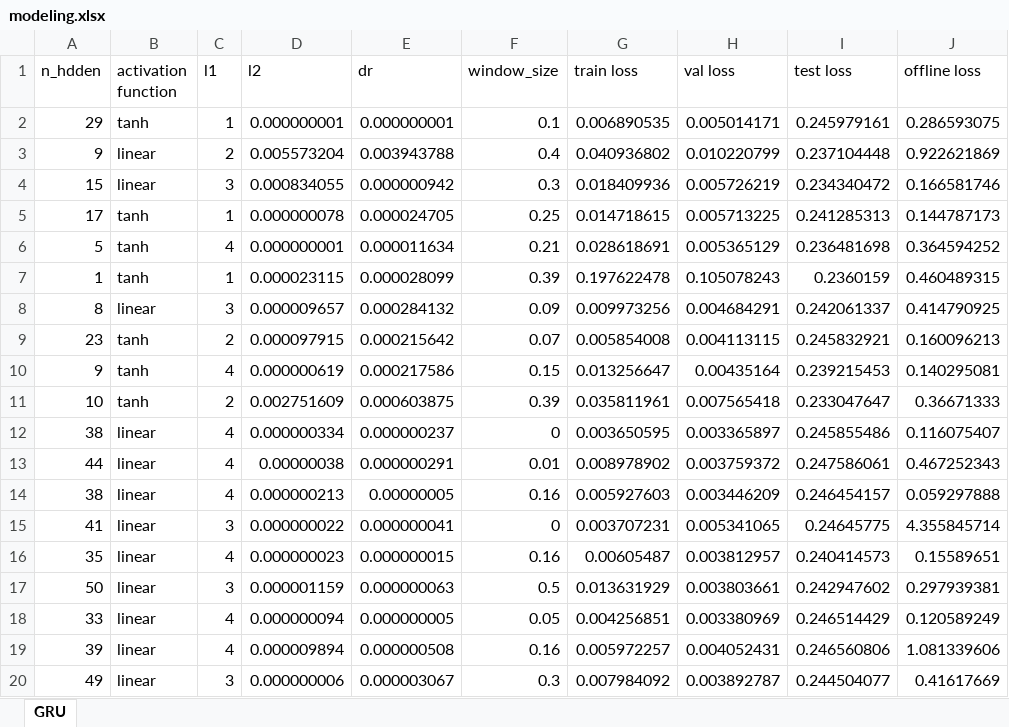
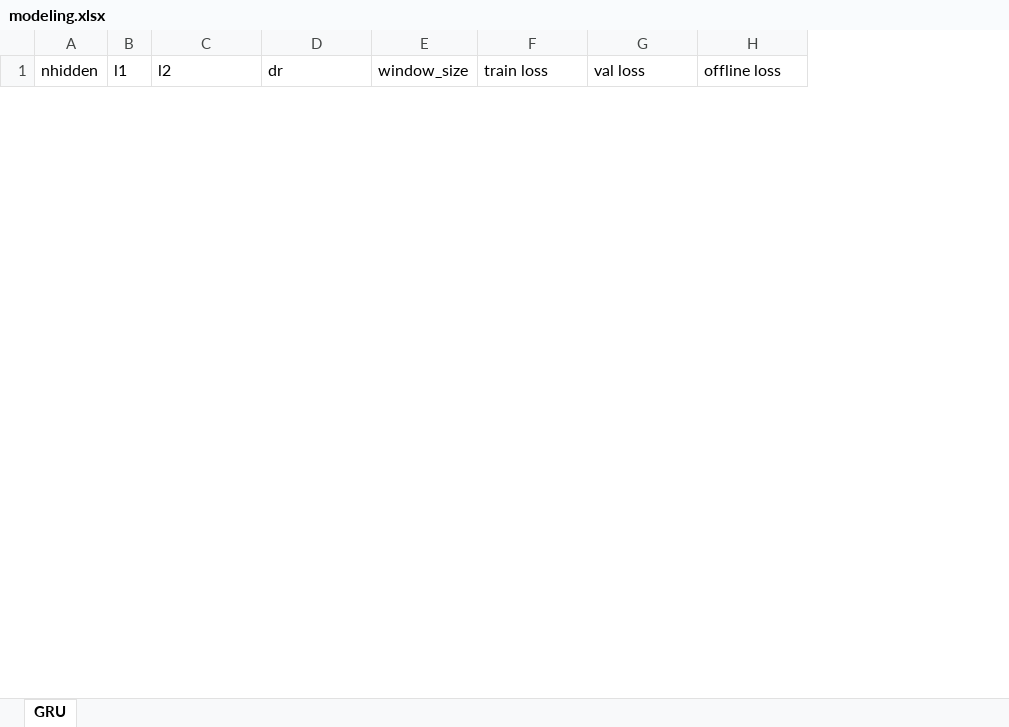
Before and after one commit to ViniMelloeMuller/pH-control-simulation, an Excel workbook: results/GRU/modeling.xlsx, sheet GRU, drawn as a sheet; only a part is shown; values as stored, in another font and other column widths than the file's, no borders; removed rows and columns are numbered as before the commit, all else as after; the diff covers the shown part only; the diff names each change by its address in the sheet, - before the commit and + after, or states it on an @@ line.

Commit message:
changed the get error function and bugfix -> models working better but still slow

```diff
--- a/results/GRU/modeling.xlsx (sheet GRU)
+++ b/results/GRU/modeling.xlsx (sheet GRU)
-column A (n_hdden), empty
-column B (activation function), empty
+column A (nhidden), empty
-column I (test loss), empty
-row 2: 29 | tanh | 1 | 0.000000001 | 0.000000001 | 0.1 | 0.006890535 | 0.005014171 | 0.245979161 | 0.286593075
-row 3: 9 | linear | 2 | 0.005573204 | 0.003943788 | 0.4 | 0.040936802 | 0.010220799 | 0.237104448 | 0.922621869
-row 4: 15 | linear | 3 | 0.000834055 | 0.000000942 | 0.3 | 0.018409936 | 0.005726219 | 0.234340472 | 0.166581746
-row 5: 17 | tanh | 1 | 0.000000078 | 0.000024705 | 0.25 | 0.014718615 | 0.005713225 | 0.241285313 | 0.144787173
-row 6: 5 | tanh | 4 | 0.000000001 | 0.000011634 | 0.21 | 0.028618691 | 0.005365129 | 0.236481698 | 0.364594252
-row 7: 1 | tanh | 1 | 0.000023115 | 0.000028099 | 0.39 | 0.197622478 | 0.105078243 | 0.2360159 | 0.460489315
-row 8: 8 | linear | 3 | 0.000009657 | 0.000284132 | 0.09 | 0.009973256 | 0.004684291 | 0.242061337 | 0.414790925
-row 9: 23 | tanh | 2 | 0.000097915 | 0.000215642 | 0.07 | 0.005854008 | 0.004113115 | 0.245832921 | 0.160096213
-row 10: 9 | tanh | 4 | 0.000000619 | 0.000217586 | 0.15 | 0.013256647 | 0.00435164 | 0.239215453 | 0.140295081
-row 11: 10 | tanh | 2 | 0.002751609 | 0.000603875 | 0.39 | 0.035811961 | 0.007565418 | 0.233047647 | 0.36671333
-row 12: 38 | linear | 4 | 0.000000334 | 0.000000237 | 0 | 0.003650595 | 0.003365897 | 0.245855486 | 0.116075407
-row 13: 44 | linear | 4 | 0.00000038 | 0.000000291 | 0.01 | 0.008978902 | 0.003759372 | 0.247586061 | 0.467252343
-row 14: 38 | linear | 4 | 0.000000213 | 0.00000005 | 0.16 | 0.005927603 | 0.003446209 | 0.246454157 | 0.059297888
-row 15: 41 | linear | 3 | 0.000000022 | 0.000000041 | 0 | 0.003707231 | 0.005341065 | 0.24645775 | 4.355845714
-row 16: 35 | linear | 4 | 0.000000023 | 0.000000015 | 0.16 | 0.00605487 | 0.003812957 | 0.240414573 | 0.15589651
-row 17: 50 | linear | 3 | 0.000001159 | 0.000000063 | 0.5 | 0.013631929 | 0.003803661 | 0.242947602 | 0.297939381
-row 18: 33 | linear | 4 | 0.000000094 | 0.000000005 | 0.05 | 0.004256851 | 0.003380969 | 0.246514429 | 0.120589249
-row 19: 39 | linear | 4 | 0.000009894 | 0.000000508 | 0.16 | 0.005972257 | 0.004052431 | 0.246560806 | 1.081339606
-row 20: 49 | linear | 3 | 0.000000006 | 0.000003067 | 0.3 | 0.007984092 | 0.003892787 | 0.244504077 | 0.41617669
```
Also changed, not shown: 4 added rows and 92 removed rows elsewhere in this sheet, results/LIN/linear_models.xlsx, 25 other files.
